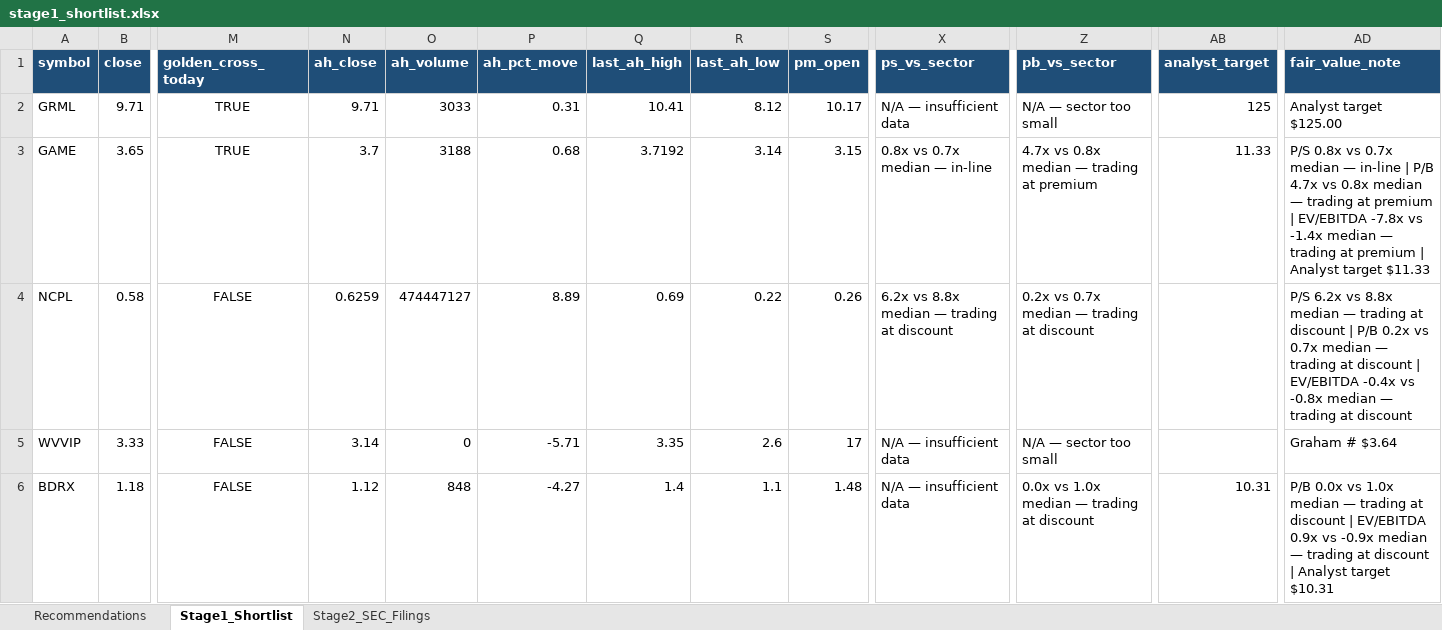
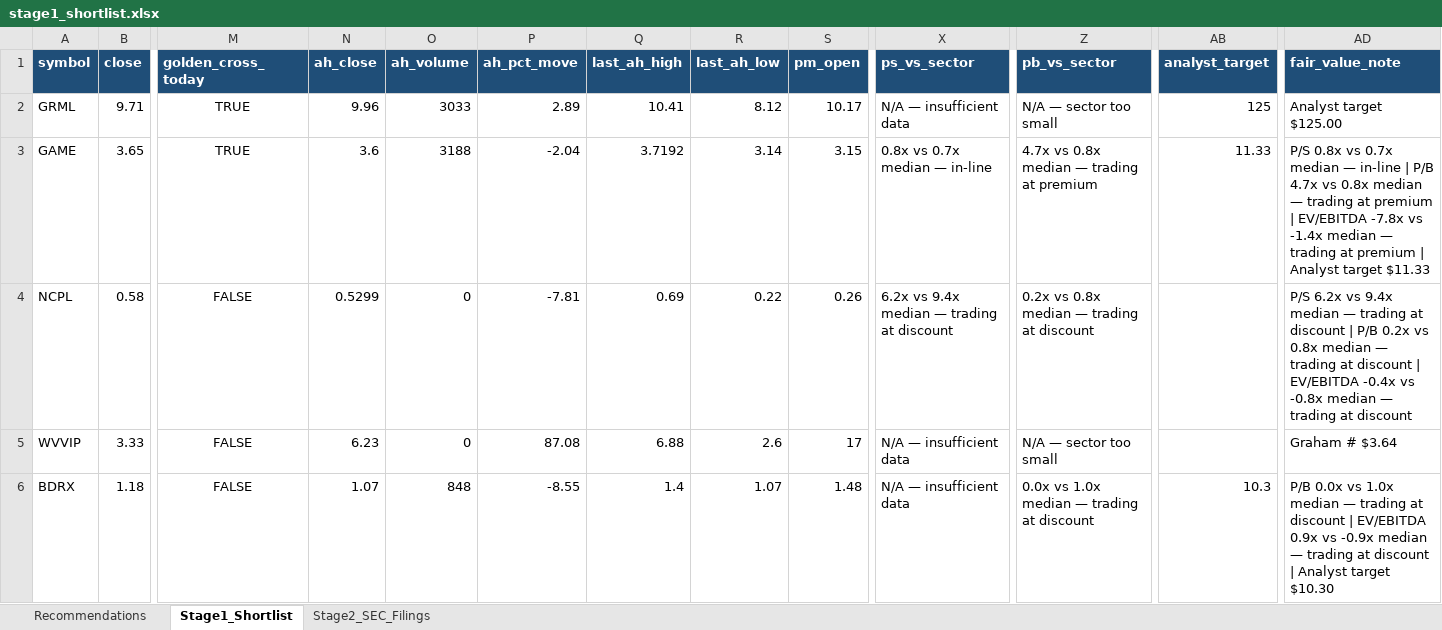
Before and after one commit to ARa2of/Small_Caps_Screener, an Excel workbook: output/stage1_shortlist.xlsx, sheet Stage1_Shortlist, drawn as a sheet; only a part is shown, gaps mark what is left out; values as stored, in another font and other column widths than the file's, no borders; the diff covers the shown part only; the diff names each change by its address in the sheet, - before the commit and + after, or states it on an @@ line.

```diff
--- a/output/stage1_shortlist.xlsx (sheet Stage1_Shortlist)
+++ b/output/stage1_shortlist.xlsx (sheet Stage1_Shortlist)
-N2 (ah_close): 9.71
+N2 (ah_close): 9.96
-P2 (ah_pct_move): 0.31
+P2 (ah_pct_move): 2.89
-N3 (ah_close): 3.7
+N3 (ah_close): 3.6
-P3 (ah_pct_move): 0.68
+P3 (ah_pct_move): -2.04
-N4 (ah_close): 0.6259
+N4 (ah_close): 0.5299
-O4 (ah_volume): 474447127
+O4 (ah_volume): 0
-P4 (ah_pct_move): 8.89
+P4 (ah_pct_move): -7.81
-X4 (ps_vs_sector): 6.2x vs 8.8x median — trading at discount
+X4 (ps_vs_sector): 6.2x vs 9.4x median — trading at discount
-Z4 (pb_vs_sector): 0.2x vs 0.7x median — trading at discount
+Z4 (pb_vs_sector): 0.2x vs 0.8x median — trading at discount
-AD4 (fair_value_note): …6.2x vs 8.8x median — trading at discount | P/B 0.2x vs 0.7x median —…
+AD4 (fair_value_note): …6.2x vs 9.4x median — trading at discount | P/B 0.2x vs 0.8x median —…
-N5 (ah_close): 3.14
+N5 (ah_close): 6.23
-P5 (ah_pct_move): -5.71
+P5 (ah_pct_move): 87.08
-Q5 (last_ah_high): 3.35
+Q5 (last_ah_high): 6.88
-N6 (ah_close): 1.12
+N6 (ah_close): 1.07
-P6 (ah_pct_move): -4.27
+P6 (ah_pct_move): -8.55
-R6 (last_ah_low): 1.1
+R6 (last_ah_low): 1.07
-AB6 (analyst_target): 10.31
+AB6 (analyst_target): 10.3
-AD6 (fair_value_note): …Analyst target $10.31
+AD6 (fair_value_note): …Analyst target $10.30
```
Also changed, not shown: 4 added rows and 177 edited cells elsewhere in this sheet, sheet Recommendations, 2 other files.
